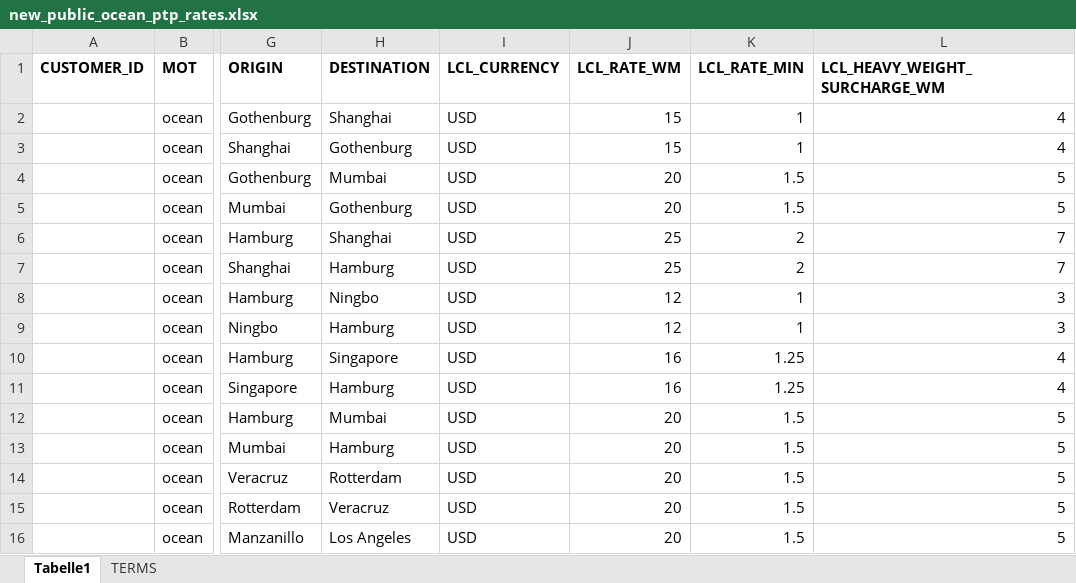
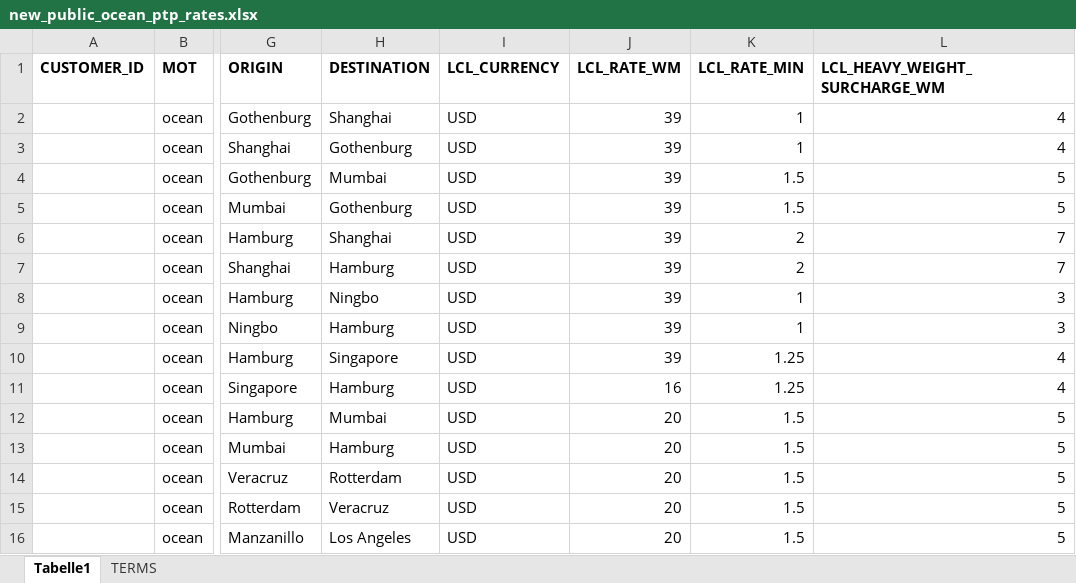
Before and after one commit to romikoops/polaris_clone, an Excel workbook: db/dummydata/new_public_ocean_ptp_rates.xlsx, sheet Tabelle1, drawn as a sheet; only a part is shown, gaps mark what is left out; values as stored, in another font and other column widths than the file's, no borders; charts and pictures not drawn; the diff names each change by its address in the sheet, - before the commit and + after, or states it on an @@ line.

Commit message:
better rates
Former-commit-id: 7e45f3e92478355fa266ce3d0c1f579743f315ca

```diff
--- a/db/dummydata/new_public_ocean_ptp_rates.xlsx (sheet Tabelle1)
+++ b/db/dummydata/new_public_ocean_ptp_rates.xlsx (sheet Tabelle1)
-J2:J3 (LCL_RATE_WM): 15
+J2:J3 (LCL_RATE_WM): 39
-J4:J5 (LCL_RATE_WM): 20
+J4:J5 (LCL_RATE_WM): 39
-J6:J7 (LCL_RATE_WM): 25
+J6:J7 (LCL_RATE_WM): 39
-J8:J9 (LCL_RATE_WM): 12
+J8:J9 (LCL_RATE_WM): 39
-J10 (LCL_RATE_WM): 16
+J10 (LCL_RATE_WM): 39
```
Also changed, not shown: charts or pictures, 1 other file.
